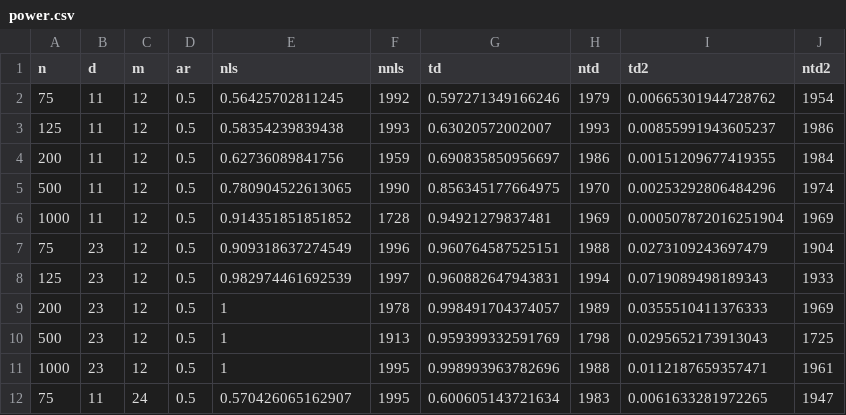
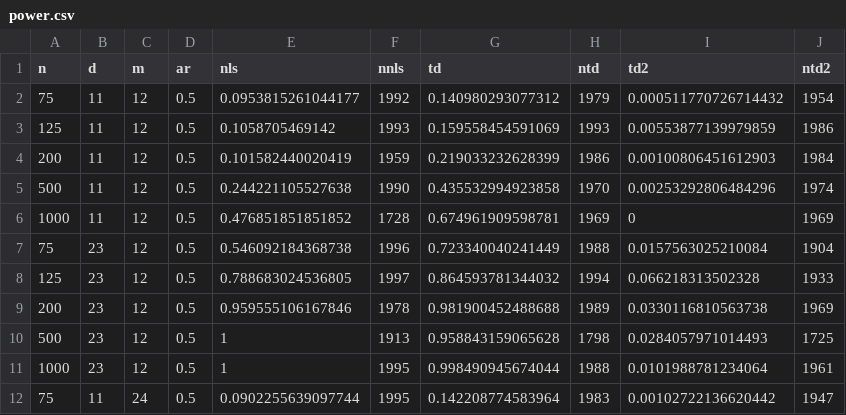
Before and after one commit to mpiktas/midasr-misc, a CSV file: simBB/power.csv, drawn as a sheet; only a part is shown; the diff covers the shown part only.

```diff
--- a/simBB/power.csv
+++ b/simBB/power.csv
@@ -1,12 +1,12 @@
 "n","d","m","ar","nls","nnls","td","ntd","td2","ntd2"
-75,11,12,0.5,0.56425702811245,1992,0.597271349166246,1979,0.00665301944728762,1954
-125,11,12,0.5,0.58354239839438,1993,0.63020572002007,1993,0.00855991943605237,1986
-200,11,12,0.5,0.62736089841756,1959,0.690835850956697,1986,0.00151209677419355,1984
-500,11,12,0.5,0.780904522613065,1990,0.856345177664975,1970,0.00253292806484296,1974
-1000,11,12,0.5,0.914351851851852,1728,0.94921279837481,1969,0.000507872016251904,1969
-75,23,12,0.5,0.909318637274549,1996,0.960764587525151,1988,0.0273109243697479,1904
-125,23,12,0.5,0.982974461692539,1997,0.960882647943831,1994,0.0719089498189343,1933
-200,23,12,0.5,1,1978,0.998491704374057,1989,0.0355510411376333,1969
-500,23,12,0.5,1,1913,0.959399332591769,1798,0.0295652173913043,1725
-1000,23,12,0.5,1,1995,0.998993963782696,1988,0.0112187659357471,1961
-75,11,24,0.5,0.570426065162907,1995,0.600605143721634,1983,0.0061633281972265,1947
+75,11,12,0.5,0.0953815261044177,1992,0.140980293077312,1979,0.000511770726714432,1954
+125,11,12,0.5,0.1058705469142,1993,0.159558454591069,1993,0.00553877139979859,1986
+200,11,12,0.5,0.101582440020419,1959,0.219033232628399,1986,0.00100806451612903,1984
+500,11,12,0.5,0.244221105527638,1990,0.435532994923858,1970,0.00253292806484296,1974
+1000,11,12,0.5,0.476851851851852,1728,0.674961909598781,1969,0,1969
+75,23,12,0.5,0.546092184368738,1996,0.723340040241449,1988,0.0157563025210084,1904
+125,23,12,0.5,0.788683024536805,1997,0.864593781344032,1994,0.066218313502328,1933
+200,23,12,0.5,0.959555106167846,1978,0.981900452488688,1989,0.0330116810563738,1969
+500,23,12,0.5,1,1913,0.958843159065628,1798,0.0284057971014493,1725
+1000,23,12,0.5,1,1995,0.998490945674044,1988,0.0101988781234064,1961
+75,11,24,0.5,0.0902255639097744,1995,0.142208774583964,1983,0.00102722136620442,1947
```
Also changed, not shown: 79 edited cells elsewhere in this file, simBB/size.csv, 1 other file.
